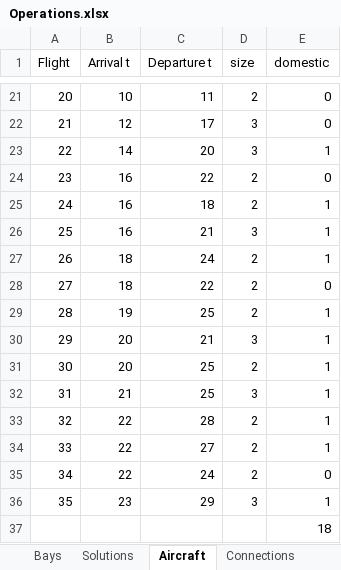
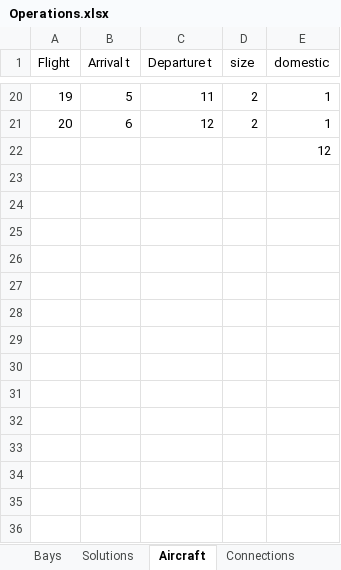
Before and after one commit to Paulosergio1/optimisation, an Excel workbook: Operations.xlsx, sheet Aircraft, drawn as a sheet; only a part is shown, gaps mark what is left out; values as stored, in another font and other column widths than the file's, no borders; removed rows and columns are numbered as before the commit, all else as after; the diff covers the shown part only; the diff names each change by its address in the sheet, - before the commit and + after, or states it on an @@ line.

```diff
--- a/Operations.xlsx (sheet Aircraft)
+++ b/Operations.xlsx (sheet Aircraft)
@@ column A (Flight) renumbered between rows 4 and 21 @@
-B20 (Arrival t): 10
+B20 (Arrival t): 5
-E20 (domestic): 0
+E20 (domestic): 1
-row 22: 21 | 12 | 17 | 3 | 0
-row 23: 22 | 14 | 20 | 3 | 1
-row 24: 23 | 16 | 22 | 2 | 0
-B21 (Arrival t): 16
+B21 (Arrival t): 6
-C21 (Departure t): 18
+C21 (Departure t): 12
-row 26: 25 | 16 | 21 | 3 | 1
-row 27: 26 | 18 | 24 | 2 | 1
-row 28: 27 | 18 | 22 | 2 | 0
-row 29: 28 | 19 | 25 | 2 | 1
-row 30: 29 | 20 | 21 | 3 | 1
-row 31: 30 | 20 | 25 | 2 | 1
-row 32: 31 | 21 | 25 | 3 | 1
-row 33: 32 | 22 | 28 | 2 | 1
-row 34: 33 | 22 | 27 | 2 | 1
-row 35: 34 | 22 | 24 | 2 | 0
-row 36: 35 | 23 | 29 | 3 | 1
-E22 (domestic): 18
+E22 (domestic): 12
```
Also changed, not shown: 9 added rows, 10 removed rows and 12 edited cells elsewhere in this sheet, sheet Solutions, sheet Connections, sheet Bays, other sheet tabs, formulas that keep their value, 3 other files.
